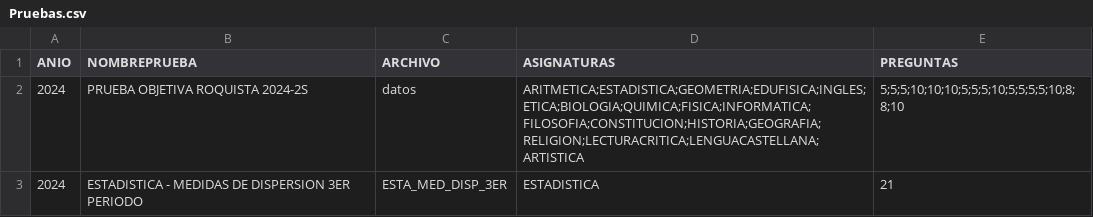
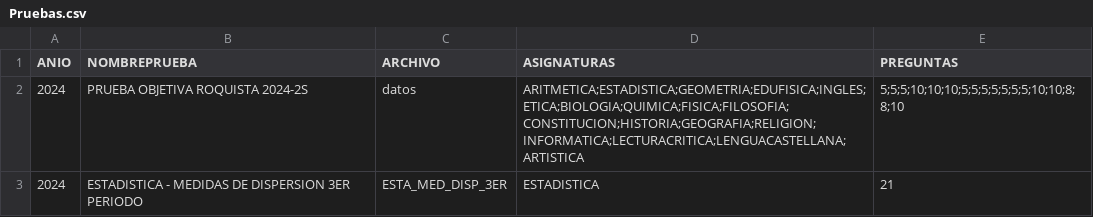
Before and after one commit to EncisoMath/Tracker, a CSV file: Datos/Pruebas.csv, drawn as a sheet.

Commit message:
Update Pruebas.csv

```diff
--- a/Datos/Pruebas.csv
+++ b/Datos/Pruebas.csv
@@ -1,3 +1,3 @@
 ANIO,NOMBREPRUEBA,ARCHIVO,ASIGNATURAS,PREGUNTAS
-2024,PRUEBA OBJETIVA ROQUISTA 2024-2S,datos,ARITMETICA;ESTADISTICA;GEOMETRIA;EDUFISICA;INGLES;ETICA;BIOLOGIA;QUIMICA;FISICA;INFORMATICA;FILOSOFIA;CONSTITUCION;HISTORIA;GEOGRAFIA;RELIGION;LECTURACRITICA;LENGUACASTELLANA;ARTISTICA,5;5;5;10;10;10;5;5;5;10;5;5;5;5;10;8;8;10
+2024,PRUEBA OBJETIVA ROQUISTA 2024-2S,datos,ARITMETICA;ESTADISTICA;GEOMETRIA;EDUFISICA;INGLES;ETICA;BIOLOGIA;QUIMICA;FISICA;FILOSOFIA;CONSTITUCION;HISTORIA;GEOGRAFIA;RELIGION;INFORMATICA;LECTURACRITICA;LENGUACASTELLANA;ARTISTICA,5;5;5;10;10;10;5;5;5;5;5;5;5;10;10;8;8;10
 2024,ESTADISTICA - MEDIDAS DE DISPERSION 3ER PERIODO,ESTA_MED_DISP_3ER,ESTADISTICA,21
```
